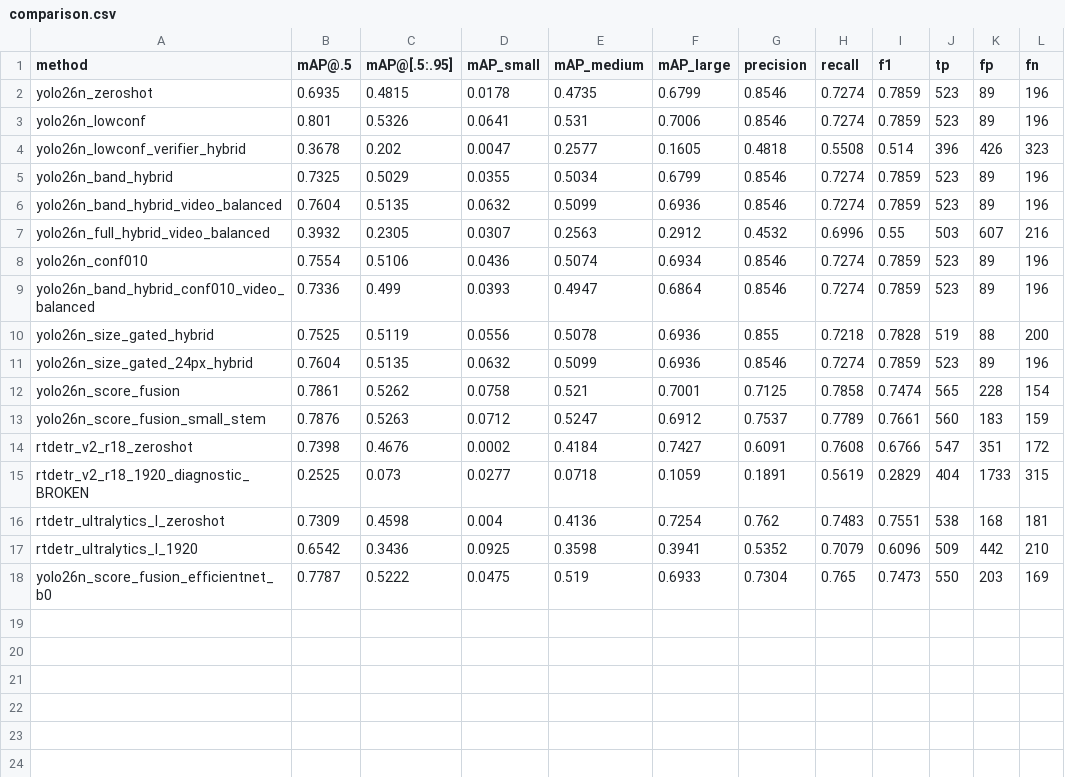
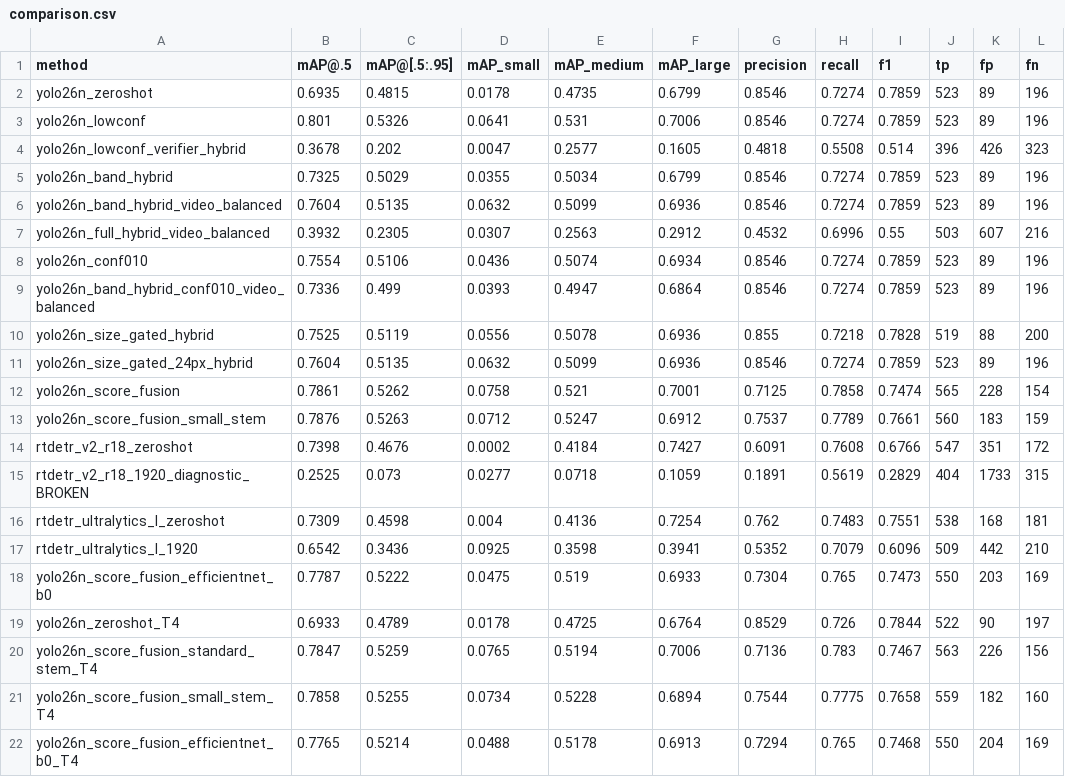
Before and after one commit to Kametor/object-detection-drone, a CSV file: results/eval/comparison.csv, drawn as a sheet; the diff names each change by its address in the sheet, - before the commit and + after, or states it on an @@ line.

Commit message:
Add T4 GPU method comparison (Method 1 vs ResNet standard/small-stem vs EfficientNet cascade)

```diff
--- a/results/eval/comparison.csv
+++ b/results/eval/comparison.csv
+row 19: yolo26n_zeroshot_T4 | 0.6933 | 0.4789 | 0.0178 | 0.4725 | 0.6764 | 0.8529 | 0.726 | 0.7844 | 522 | 90 | 197
+row 20: yolo26n_score_fusion_standard_stem_T4 | 0.7847 | 0.5259 | 0.0765 | 0.5194 | 0.7006 | 0.7136 | 0.783 | 0.7467 | 563 | 226 | 156
+row 21: yolo26n_score_fusion_small_stem_T4 | 0.7858 | 0.5255 | 0.0734 | 0.5228 | 0.6894 | 0.7544 | 0.7775 | 0.7658 | 559 | 182 | 160
+row 22: yolo26n_score_fusion_efficientnet_b0_T4 | 0.7765 | 0.5214 | 0.0488 | 0.5178 | 0.6913 | 0.7294 | 0.765 | 0.7468 | 550 | 204 | 169
```
Also changed, not shown: 20 other files.
